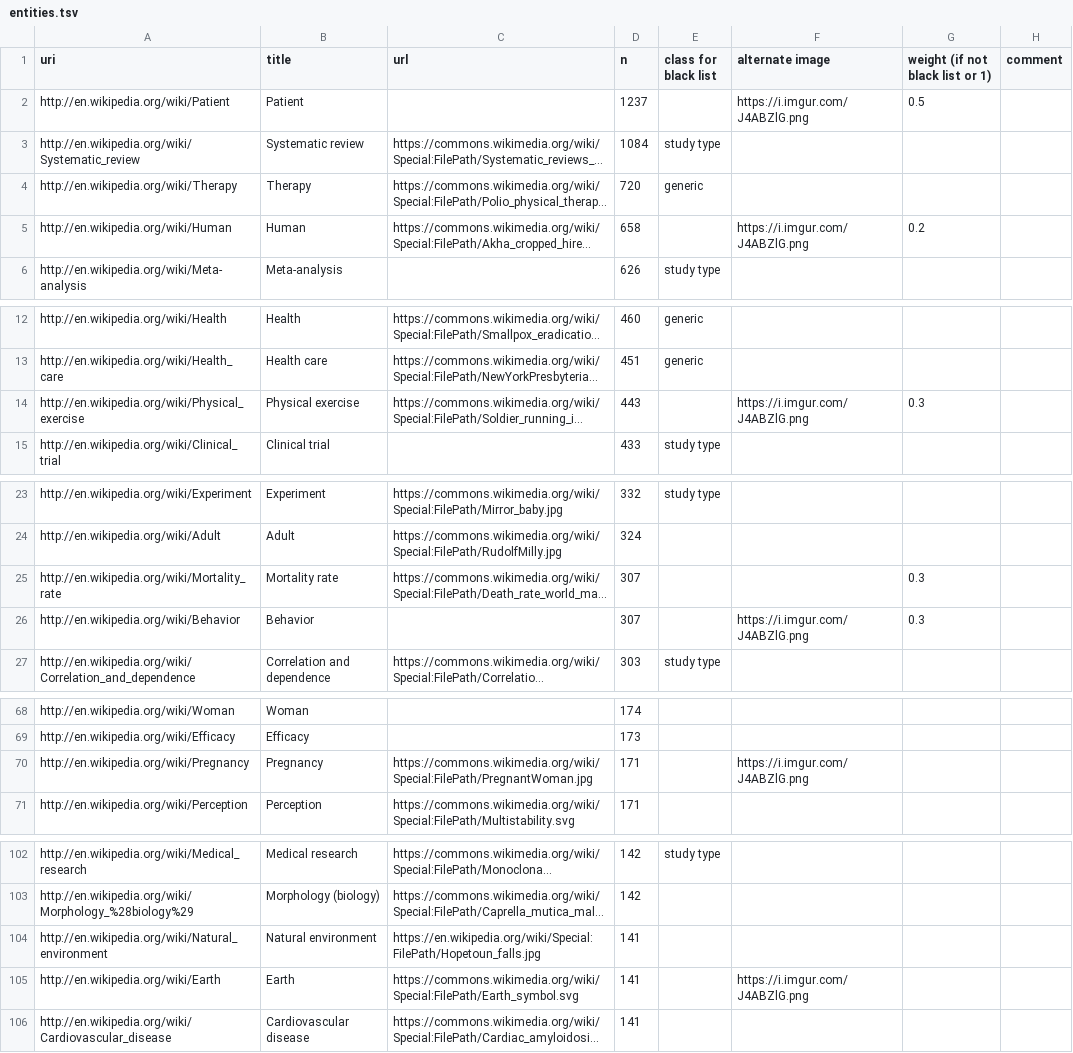
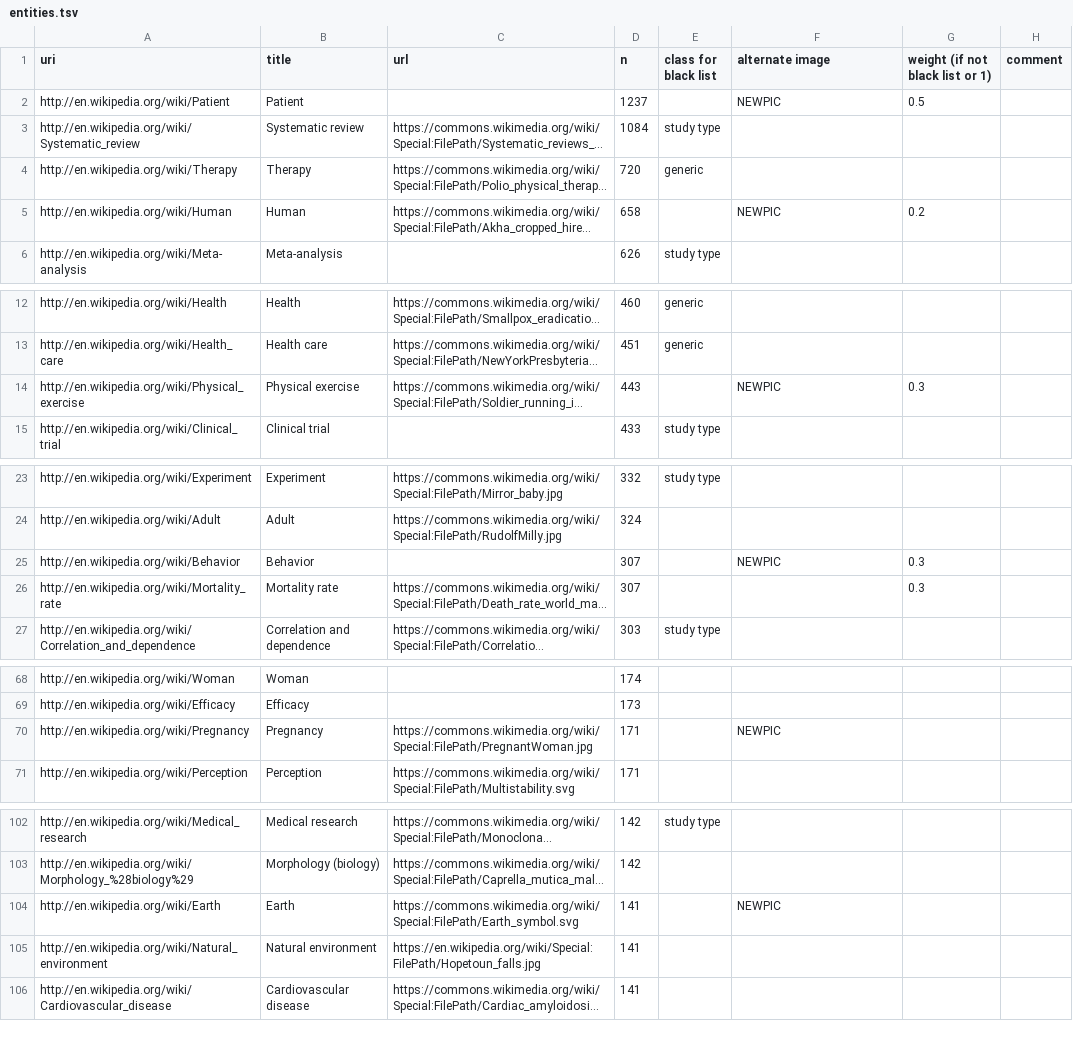
Before and after one commit to ourresearch/gtr-api, a TSV file: entities.tsv, drawn as a sheet; only a part is shown, gaps mark what is left out; long unchanged cells end in …; removed rows and columns are numbered as before the commit, all else as after; the diff covers the shown part only; the diff names each change by its address in the sheet, - before the commit and + after, or states it on an @@ line.

```diff
--- a/entities.tsv
+++ b/entities.tsv
-F2 (alternate image): https://i.imgur.com/J4ABZlG.png
+F2 (alternate image): NEWPIC
-F5 (alternate image): https://i.imgur.com/J4ABZlG.png
+F5 (alternate image): NEWPIC
-F14 (alternate image): https://i.imgur.com/J4ABZlG.png
+F14 (alternate image): NEWPIC
+row 25: http://en.wikipedia.org/wiki/Behavior | Behavior |  | 307 |  | NEWPIC | 0.3
-row 26: http://en.wikipedia.org/wiki/Behavior | Behavior |  | 307 |  | https://i.imgur.com/J4ABZlG.png | 0.3
-F70 (alternate image): https://i.imgur.com/J4ABZlG.png
+F70 (alternate image): NEWPIC
+row 104: http://en.wikipedia.org/wiki/Earth | Earth | https://commons.wikimedia.org/wiki/Special:FilePath/Earth_symbol.svg | 141 |  | NEWPIC
-row 105: http://en.wikipedia.org/wiki/Earth | Earth | https://commons.wikimedia.org/wiki/Special:FilePath/Earth_symbol.svg | 141 |  | https://i.imgur.com/J4ABZlG.png
```
Also changed, not shown: 1 edited cell elsewhere in this file, 4 other files.
